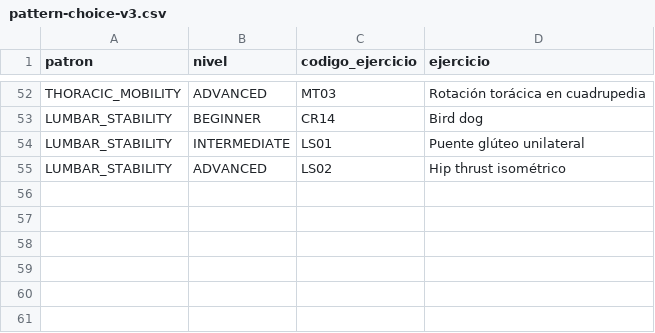
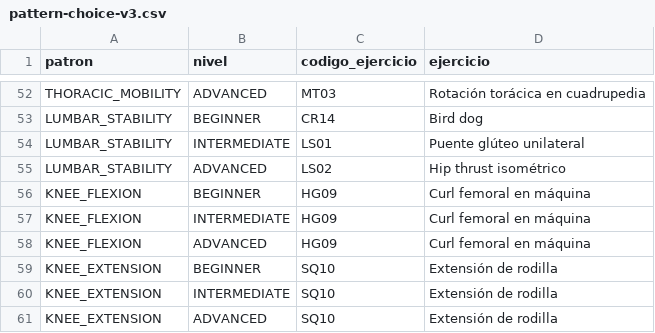
Before and after one commit to Rodrigoss06/NutriApp, a CSV file: seeds/exercise/pattern-choice-v3.csv, drawn as a sheet; only a part is shown, gaps mark what is left out.

```diff
--- a/seeds/exercise/pattern-choice-v3.csv
+++ b/seeds/exercise/pattern-choice-v3.csv
@@ -55 +55,7 @@ LUMBAR_STABILITY,INTERMEDIATE,LS01,Puente glúteo unilateral
 LUMBAR_STABILITY,ADVANCED,LS02,Hip thrust isométrico
+KNEE_FLEXION,BEGINNER,HG09,Curl femoral en máquina
+KNEE_FLEXION,INTERMEDIATE,HG09,Curl femoral en máquina
+KNEE_FLEXION,ADVANCED,HG09,Curl femoral en máquina
+KNEE_EXTENSION,BEGINNER,SQ10,Extensión de rodilla
+KNEE_EXTENSION,INTERMEDIATE,SQ10,Extensión de rodilla
+KNEE_EXTENSION,ADVANCED,SQ10,Extensión de rodilla
```
Also changed, not shown: seeds/exercise/ejercicios-base.csv, 22 other files.
